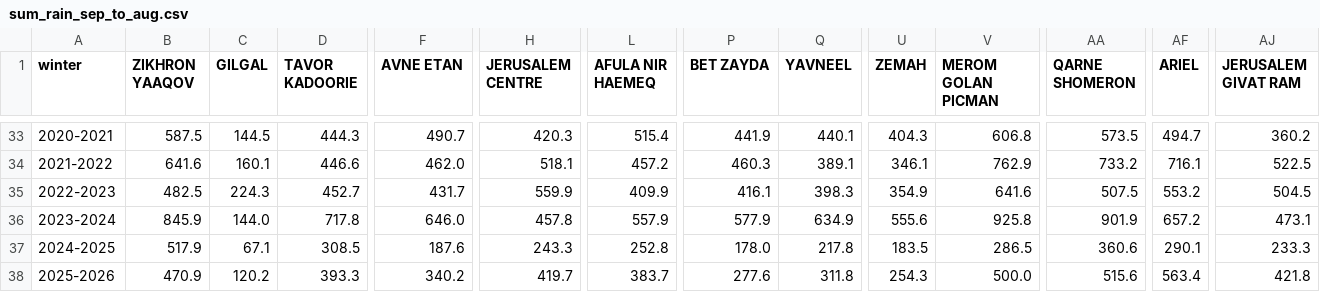
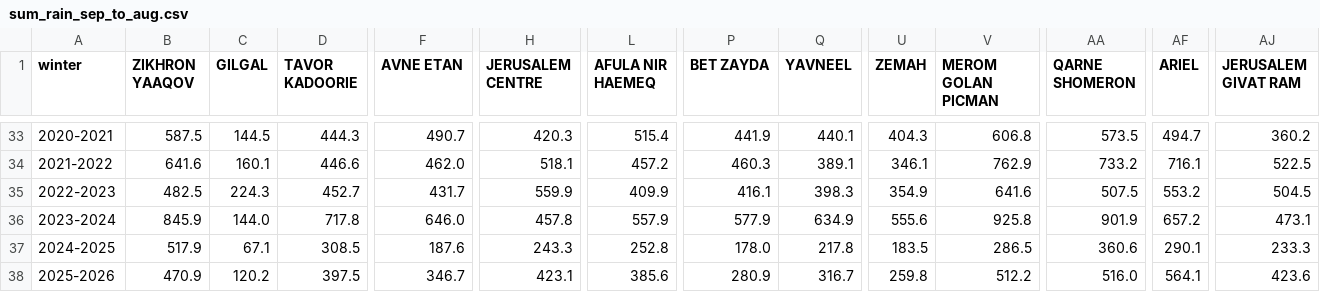
Before and after one commit to yuval-harpaz/weather, a CSV file: data/sum_rain_sep_to_aug.csv, drawn as a sheet; only a part is shown, gaps mark what is left out; the diff names each change by its address in the sheet, - before the commit and + after, or states it on an @@ line.

```diff
--- a/data/sum_rain_sep_to_aug.csv
+++ b/data/sum_rain_sep_to_aug.csv
-D38 (TAVOR KADOORIE): 393.3
+D38 (TAVOR KADOORIE): 397.5
-F38 (AVNE ETAN): 340.2
+F38 (AVNE ETAN): 346.7
-H38 (JERUSALEM CENTRE): 419.7
+H38 (JERUSALEM CENTRE): 423.1
-L38 (AFULA NIR HAEMEQ): 383.7
+L38 (AFULA NIR HAEMEQ): 385.6
-P38 (BET ZAYDA): 277.6
+P38 (BET ZAYDA): 280.9
-Q38 (YAVNEEL): 311.8
+Q38 (YAVNEEL): 316.7
-U38 (ZEMAH): 254.3
+U38 (ZEMAH): 259.8
-V38 (MEROM GOLAN PICMAN): 500.0
+V38 (MEROM GOLAN PICMAN): 512.2
-AA38 (QARNE SHOMERON): 515.6
+AA38 (QARNE SHOMERON): 516.0
-AF38 (ARIEL): 563.4
+AF38 (ARIEL): 564.1
-AJ38 (JERUSALEM GIVAT RAM): 421.8
+AJ38 (JERUSALEM GIVAT RAM): 423.6
```
Also changed, not shown: data/rain_2026.csv, data/regional_rain_per_month.csv.
